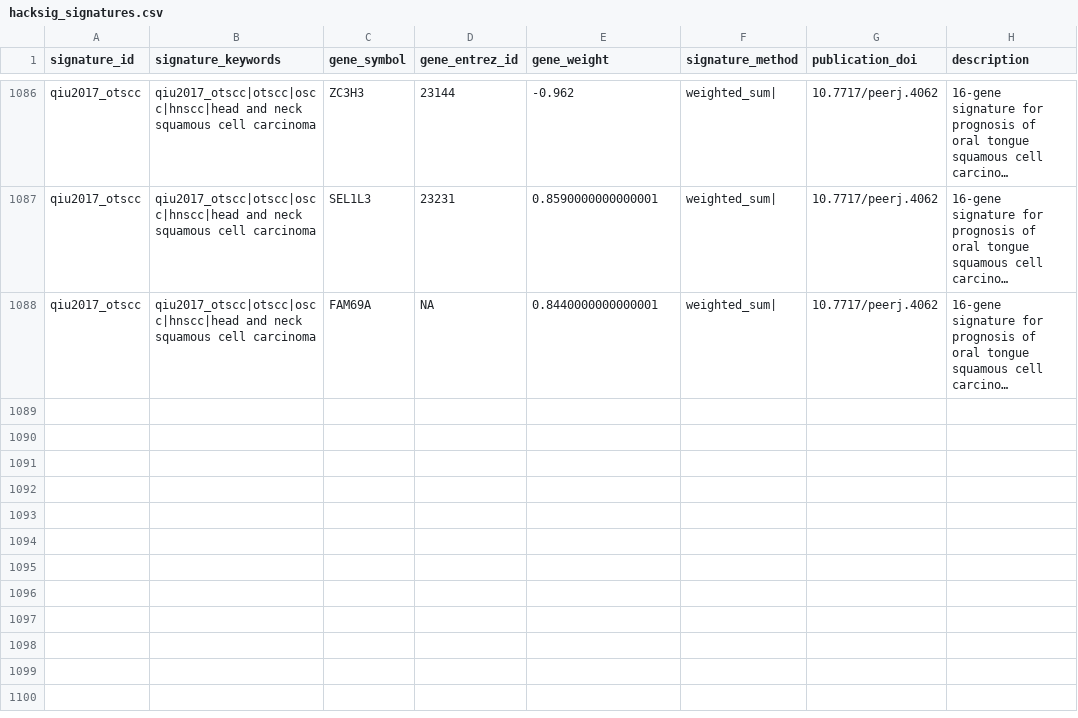
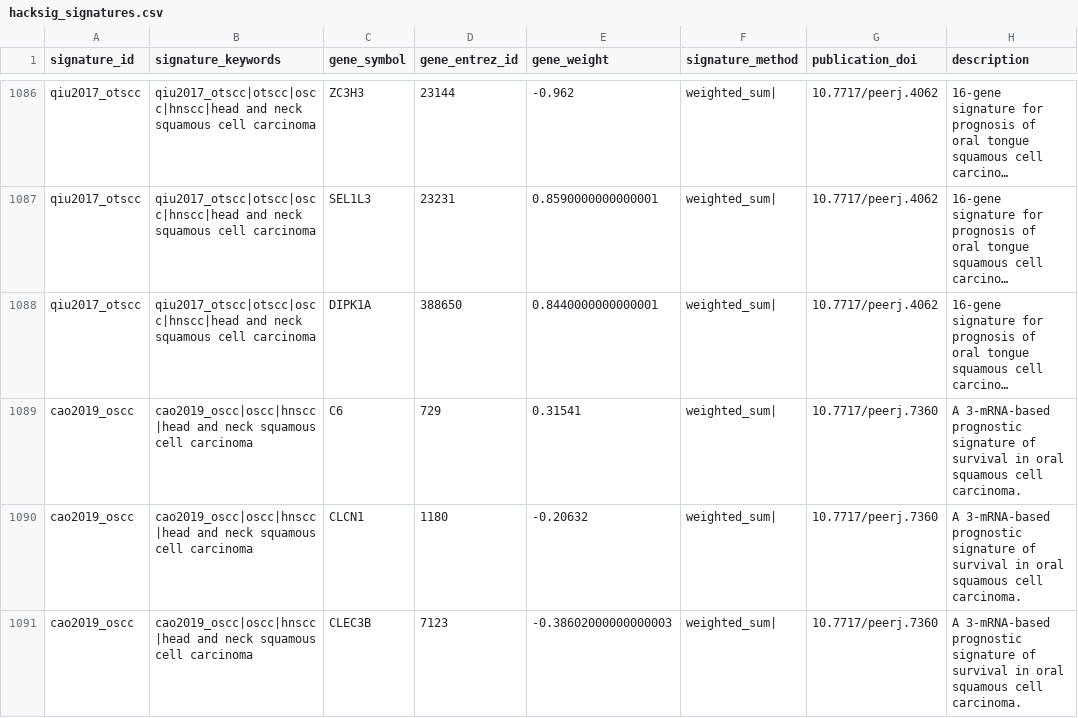
Before and after one commit to DeCeccoLAB/hacksig, a CSV file: data-raw/hacksig_signatures.csv, drawn as a sheet; only a part is shown, gaps mark what is left out; long unchanged cells end in …; the diff names each change by its address in the sheet, - before the commit and + after, or states it on an @@ line.

Commit message:
add cao2019_oscc signature

```diff
--- a/data-raw/hacksig_signatures.csv
+++ b/data-raw/hacksig_signatures.csv
-C1088 (gene_symbol): FAM69A
+C1088 (gene_symbol): DIPK1A
-D1088 (gene_entrez_id): NA
+D1088 (gene_entrez_id): 388650
+row 1089: cao2019_oscc | cao2019_oscc|oscc|hnscc|head and neck squamous cell carcinoma | C6 | 729 | 0.31541 | weighted_sum| | 10.7717/peerj.7360 | A 3-mRNA-based prognostic signature of survival in oral squamous cell carcinoma.
+row 1090: cao2019_oscc | cao2019_oscc|oscc|hnscc|head and neck squamous cell carcinoma | CLCN1 | 1180 | -0.20632 | weighted_sum| | 10.7717/peerj.7360 | A 3-mRNA-based prognostic signature of survival in oral squamous cell carcinoma.
+row 1091: cao2019_oscc | cao2019_oscc|oscc|hnscc|head and neck squamous cell carcinoma | CLEC3B | 7123 | -0.38602000000000003 | weighted_sum| | 10.7717/peerj.7360 | A 3-mRNA-based prognostic signature of survival in oral squamous cell carcinoma.
```
Also changed, not shown: 2 other files.
